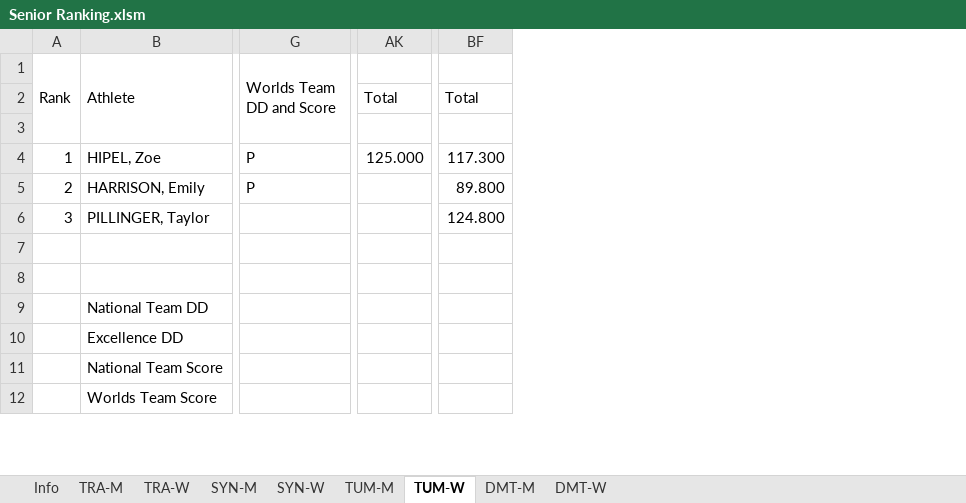
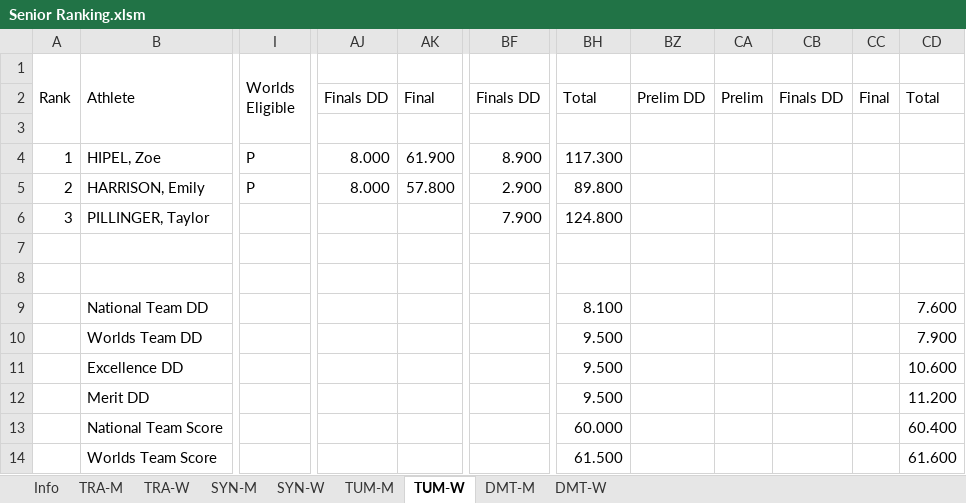
Before and after one commit to trampolinecanada/rankinglists, an Excel workbook: Senior Ranking.xlsm, sheet TUM-W, drawn as a sheet; only a part is shown, gaps mark what is left out; values as stored, in another font and other column widths than the file's, no cell formats; conditional formats not drawn; 2 other sheets too large or unreadable and not compared; removed rows and columns are numbered as before the commit, all else as after; rows hold the shown columns only; the diff covers the shown part only; the diff names each change by its address in the sheet, - before the commit and + after, or states it on an @@ line.

```diff
--- a/Senior Ranking.xlsm (sheet TUM-W)
+++ b/Senior Ranking.xlsm (sheet TUM-W)
-column G (Worlds Team DD and Score), rows 4-5: P | P
+column I (Worlds Eligible), rows 4-5: P | P
+column AJ, rows 2-5: Finals DD |  | 8.000 | 8.000
+column AK, rows 2-5: Final |  | 61.900 | 57.800
-column AK, rows 2-4: Total |  | 125.000
+column BF, rows 2-6: Finals DD |  | 8.900 | 2.900 | 7.900
+column BZ, row 2: Prelim DD
+column CA, row 2: Prelim
+column CB, row 2: Finals DD
@@ column CC unhidden, row 2: Final @@
@@ column CD unhidden, rows 2-9: Total |  |  |  |  |  |  | 7.600; row 11: 10.600; rows 13-14: 60.400 | 61.600 @@
-BH9: (empty)
+BH9: 8.100
+row 10:  | Worlds Team DD |  |  |  |  | 9.500 |  |  |  |  | 7.900
-BH11: (empty)
+BH11: 9.500
+row 12:  | Merit DD |  |  |  |  | 9.500 |  |  |  |  | 11.200
-BH13: (empty)
+BH13: 60.000
-BH14: (empty)
+BH14: 61.500
```
Also changed, not shown: 2 added columns, 5 removed columns and 18 edited cells elsewhere in this sheet, sheet DMT-W, sheet DMT-M, sheet SYN-M, sheet TUM-M, sheet SYN-W, sheet Info, cell formats, formulas that keep their value, hidden cells, Junior Ranking.xlsm, 1 other file.
